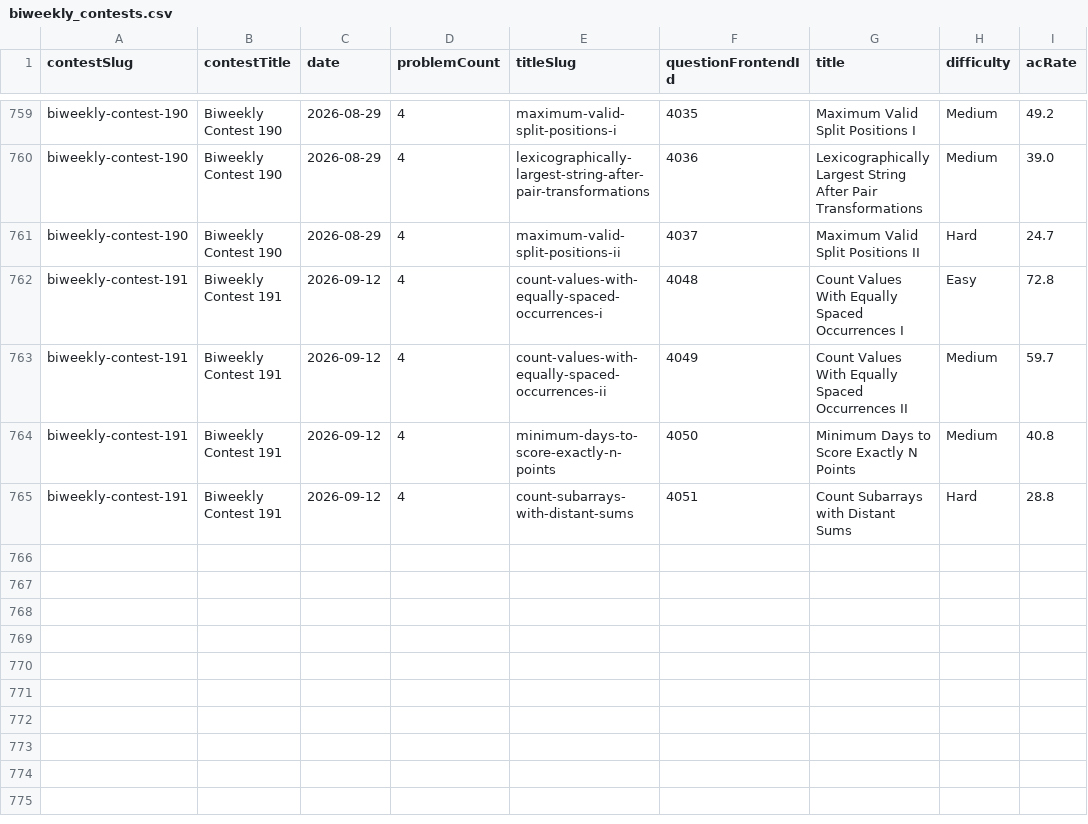
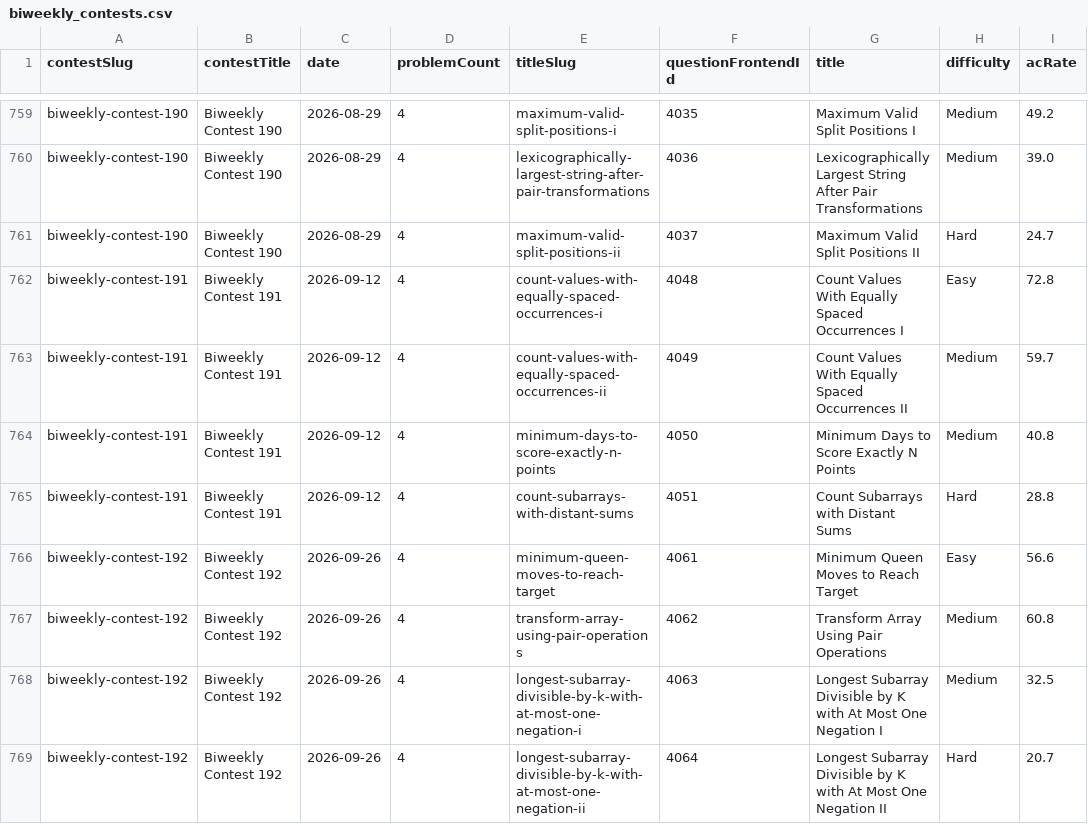
Before and after one commit to joric/leetcode, a CSV file: biweekly_contests.csv, drawn as a sheet; only a part is shown, gaps mark what is left out; the diff names each change by its address in the sheet, - before the commit and + after, or states it on an @@ line.

```diff
--- a/biweekly_contests.csv
+++ b/biweekly_contests.csv
+row 766: biweekly-contest-192 | Biweekly Contest 192 | 2026-09-26 | 4 | minimum-queen-moves-to-reach-target | 4061 | Minimum Queen Moves to Reach Target | Easy | 56.6
+row 767: biweekly-contest-192 | Biweekly Contest 192 | 2026-09-26 | 4 | transform-array-using-pair-operations | 4062 | Transform Array Using Pair Operations | Medium | 60.8
+row 768: biweekly-contest-192 | Biweekly Contest 192 | 2026-09-26 | 4 | longest-subarray-divisible-by-k-with-at-most-one-negation-i | 4063 | Longest Subarray Divisible by K with At Most One Negation I | Medium | 32.5
+row 769: biweekly-contest-192 | Biweekly Contest 192 | 2026-09-26 | 4 | longest-subarray-divisible-by-k-with-at-most-one-negation-ii | 4064 | Longest Subarray Divisible by K with At Most One Negation II | Hard | 20.7
```
